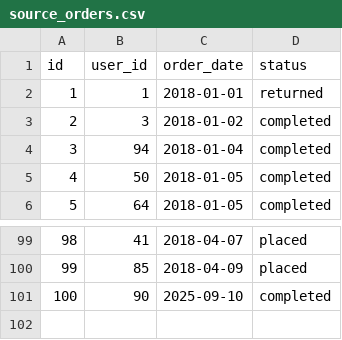
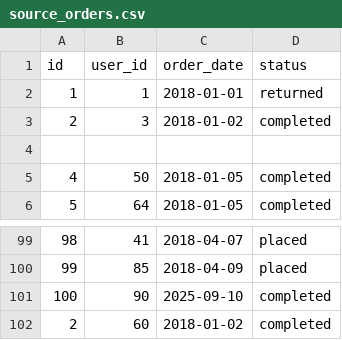
Before and after one commit to 9161517284b-png/dbt-datavault-postgres, a CSV file: seeds/source_orders.csv, drawn as a sheet; only a part is shown, gaps mark what is left out; the diff names each change by its address in the sheet, - before the commit and + after, or states it on an @@ line.

```diff
--- a/seeds/source_orders.csv
+++ b/seeds/source_orders.csv
-row 4: 3 | 94 | 2018-01-04 | completed
+row 4: (empty)
+row 102: 2 | 60 | 2018-01-02 | completed
```
Also changed, not shown: 15 other files.
